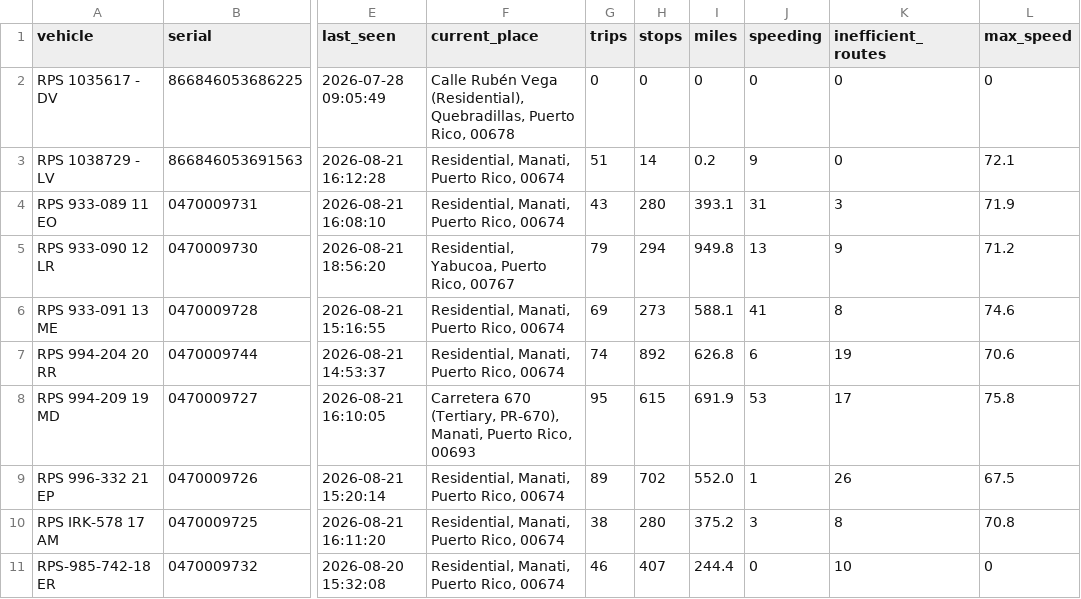
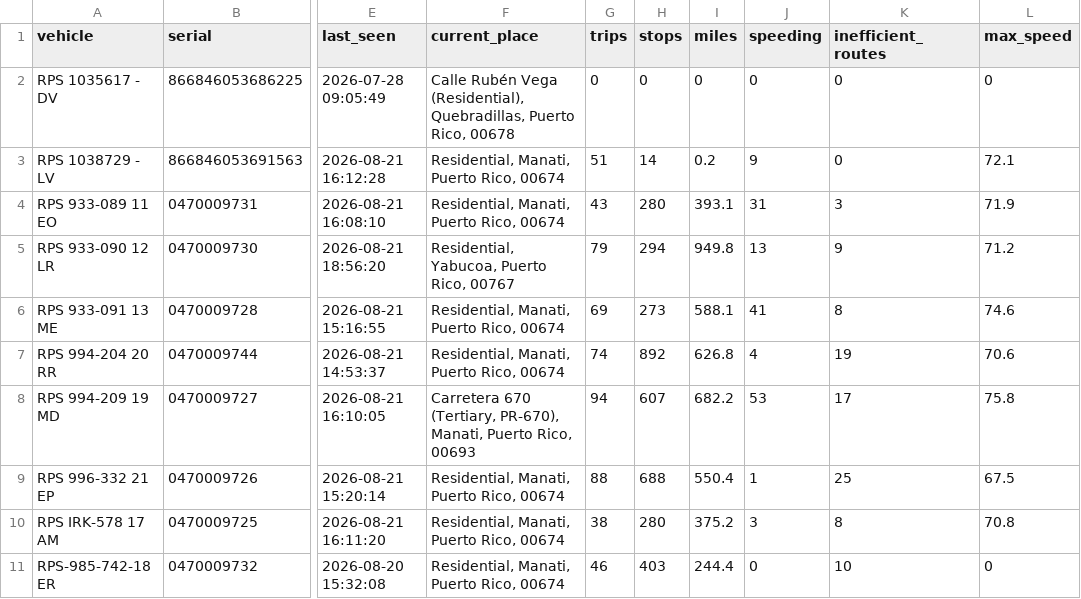
Before and after one commit to epac-hub/rps, a CSV file: dashboard_interactivo_resumen.csv, drawn as a sheet; only a part is shown, gaps mark what is left out; the diff names each change by its address in the sheet, - before the commit and + after, or states it on an @@ line.

```diff
--- a/dashboard_interactivo_resumen.csv
+++ b/dashboard_interactivo_resumen.csv
-J7 (speeding): 6
+J7 (speeding): 4
-G8 (trips): 95
+G8 (trips): 94
-H8 (stops): 615
+H8 (stops): 607
-I8 (miles): 691.9
+I8 (miles): 682.2
-G9 (trips): 89
+G9 (trips): 88
-H9 (stops): 702
+H9 (stops): 688
-I9 (miles): 552.0
+I9 (miles): 550.4
-K9 (inefficient_routes): 26
+K9 (inefficient_routes): 25
-H11 (stops): 407
+H11 (stops): 403
```
Also changed, not shown: dashboard_interactivo_rutas.csv, 2 other files.
